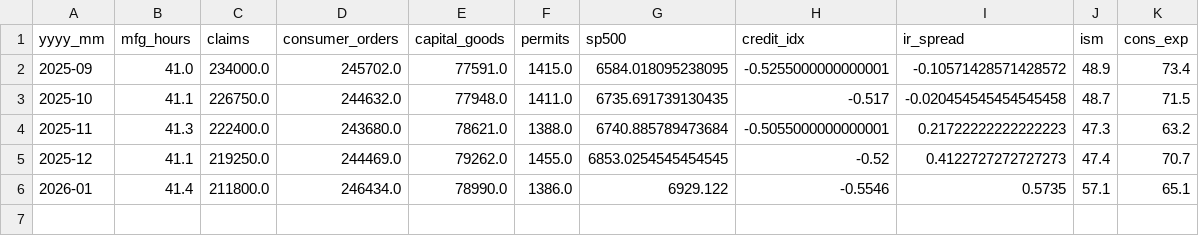
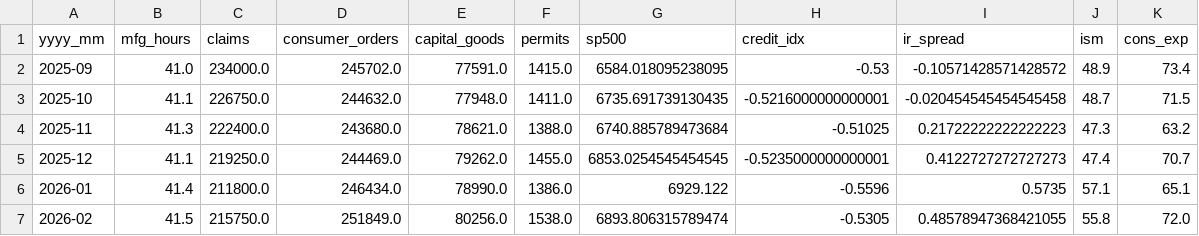
Before and after one commit to leowu4019/BBL-SHF-D1, a CSV file: lei_2026.csv, drawn as a sheet.

```diff
--- a/lei_2026.csv
+++ b/lei_2026.csv
@@ -1,6 +1,7 @@
 yyyy_mm,mfg_hours,claims,consumer_orders,capital_goods,permits,sp500,credit_idx,ir_spread,ism,cons_exp
-2025-09,41.0,234000.0,245702.0,77591.0,1415.0,6584.018095238095,-0.5255000000000001,-0.10571428571428572,48.9,73.4
-2025-10,41.1,226750.0,244632.0,77948.0,1411.0,6735.691739130435,-0.517,-0.020454545454545458,48.7,71.5
-2025-11,41.3,222400.0,243680.0,78621.0,1388.0,6740.885789473684,-0.5055000000000001,0.21722222222222223,47.3,63.2
-2025-12,41.1,219250.0,244469.0,79262.0,1455.0,6853.0254545454545,-0.52,0.4122727272727273,47.4,70.7
-2026-01,41.4,211800.0,246434.0,78990.0,1386.0,6929.122,-0.5546,0.5735,57.1,65.1
+2025-09,41.0,234000.0,245702.0,77591.0,1415.0,6584.018095238095,-0.53,-0.10571428571428572,48.9,73.4
+2025-10,41.1,226750.0,244632.0,77948.0,1411.0,6735.691739130435,-0.5216000000000001,-0.020454545454545458,48.7,71.5
+2025-11,41.3,222400.0,243680.0,78621.0,1388.0,6740.885789473684,-0.51025,0.21722222222222223,47.3,63.2
+2025-12,41.1,219250.0,244469.0,79262.0,1455.0,6853.0254545454545,-0.5235000000000001,0.4122727272727273,47.4,70.7
+2026-01,41.4,211800.0,246434.0,78990.0,1386.0,6929.122,-0.5596,0.5735,57.1,65.1
+2026-02,41.5,215750.0,251849.0,80256.0,1538.0,6893.806315789474,-0.5305,0.48578947368421055,55.8,72.0
```
